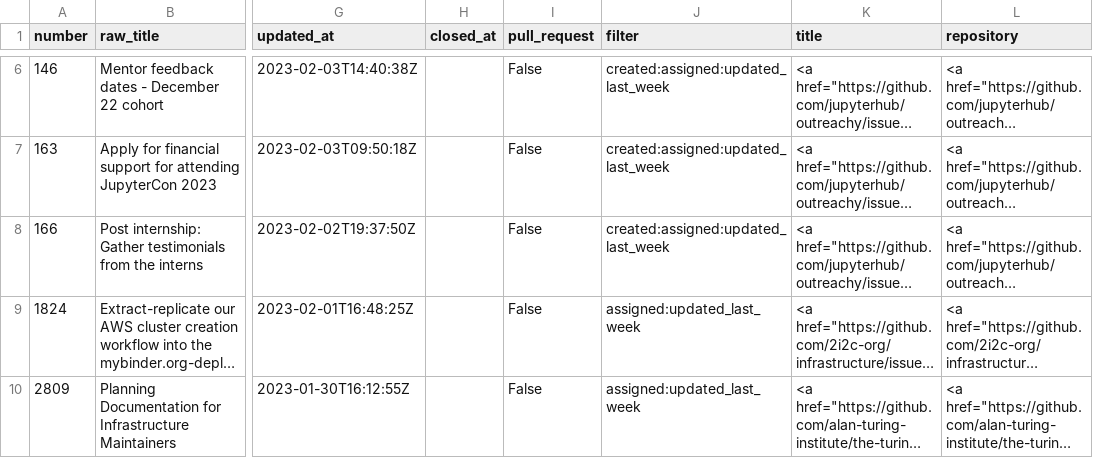
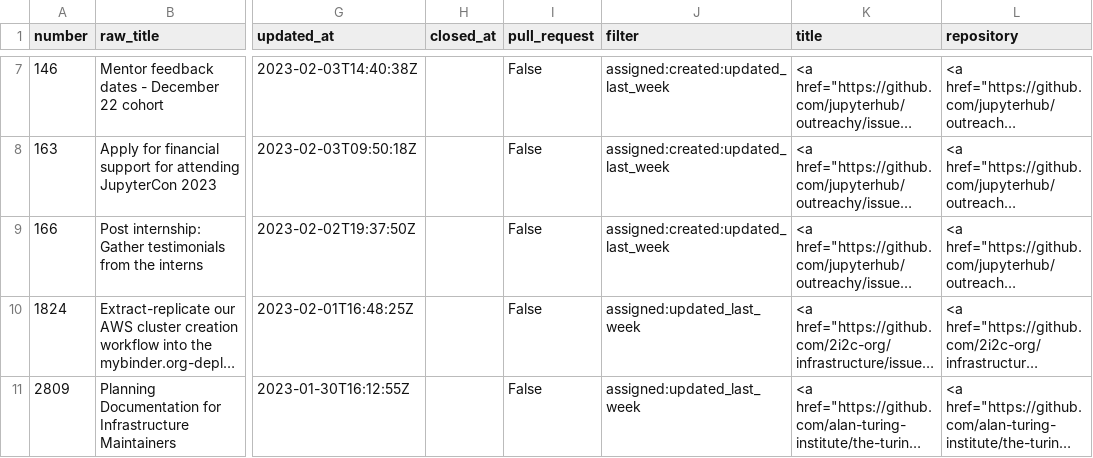
Before and after one commit to sgibson91/github-activity-dashboard, a CSV file: github-activity.csv, drawn as a sheet; only a part is shown, gaps mark what is left out; long unchanged cells end in …; addresses are those after the commit; the diff covers the shown part only; the diff names each change by its address in the sheet, - before the commit and + after, or states it on an @@ line.

Commit message:
Update the GitHub Activity CSV file

```diff
--- a/github-activity.csv
+++ b/github-activity.csv
-J7:J9 (filter): created:assigned:updated_last_week
+J7:J9 (filter): assigned:created:updated_last_week
```
Also changed, not shown: 4 added rows, 3 removed rows and 33 edited cells elsewhere in this file.
